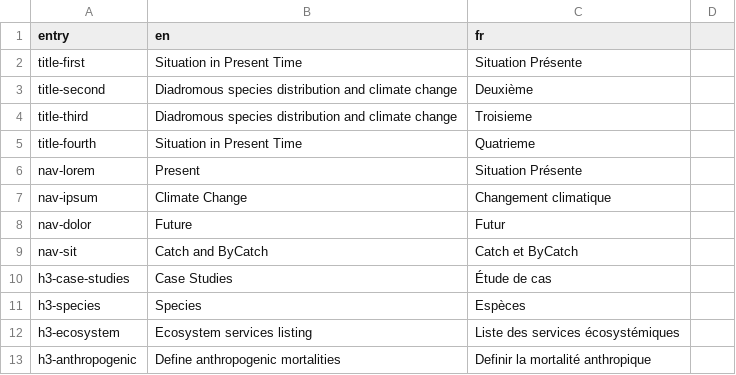
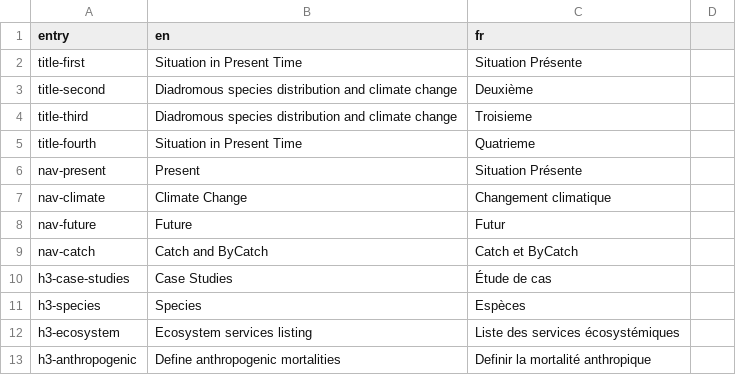
Before and after one commit to inrae/diades.atlas, a CSV file: inst/translation.csv, drawn as a sheet; only a part is shown.

```diff
--- a/inst/translation.csv
+++ b/inst/translation.csv
@@ -5,6 +5,6 @@ title-third,Diadromous species distribution and climate change,Troisieme
 title-fourth,Situation in Present Time,Quatrieme
-nav-lorem,Present,Situation Présente
-nav-ipsum,Climate Change,Changement climatique
-nav-dolor,Future,Futur
-nav-sit,Catch and ByCatch,Catch et ByCatch
+nav-present,Present,Situation Présente
+nav-climate,Climate Change,Changement climatique
+nav-future,Future,Futur
+nav-catch,Catch and ByCatch,Catch et ByCatch
 h3-case-studies,Case Studies,Étude de cas
```
Also changed, not shown: 1 other file.
